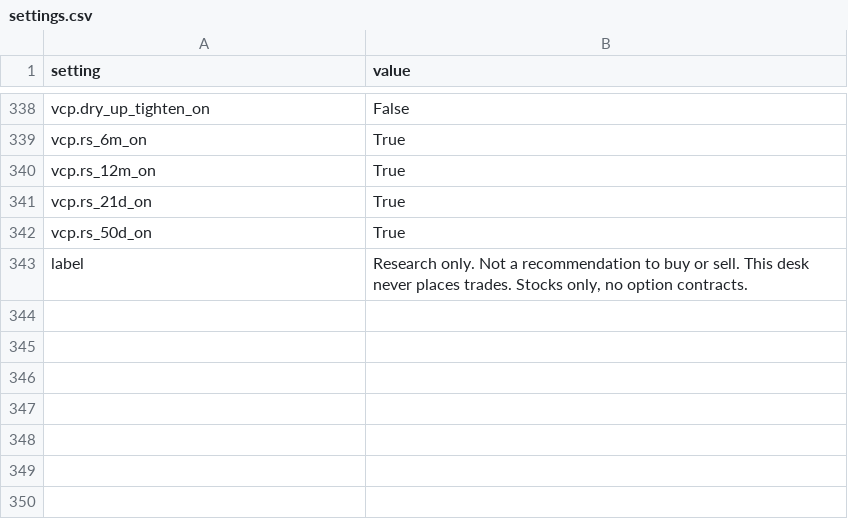
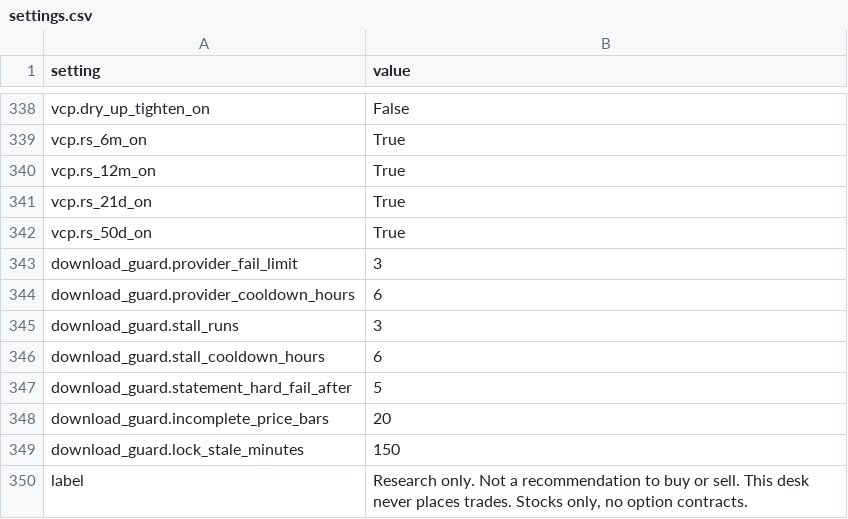
Before and after one commit to PatelNicknp/nicks-india-stock-desk, a CSV file: data/settings.csv, drawn as a sheet; only a part is shown, gaps mark what is left out.

```diff
--- a/data/settings.csv
+++ b/data/settings.csv
@@ -342,2 +342,9 @@ vcp.rs_21d_on,True
 vcp.rs_50d_on,True
+download_guard.provider_fail_limit,3
+download_guard.provider_cooldown_hours,6
+download_guard.stall_runs,3
+download_guard.stall_cooldown_hours,6
+download_guard.statement_hard_fail_after,5
+download_guard.incomplete_price_bars,20
+download_guard.lock_stale_minutes,150
 label,"Research only. Not a recommendation to buy or sell. This desk never places trades. Stocks only, no option contracts."
```
Also changed, not shown: 9 other files.
